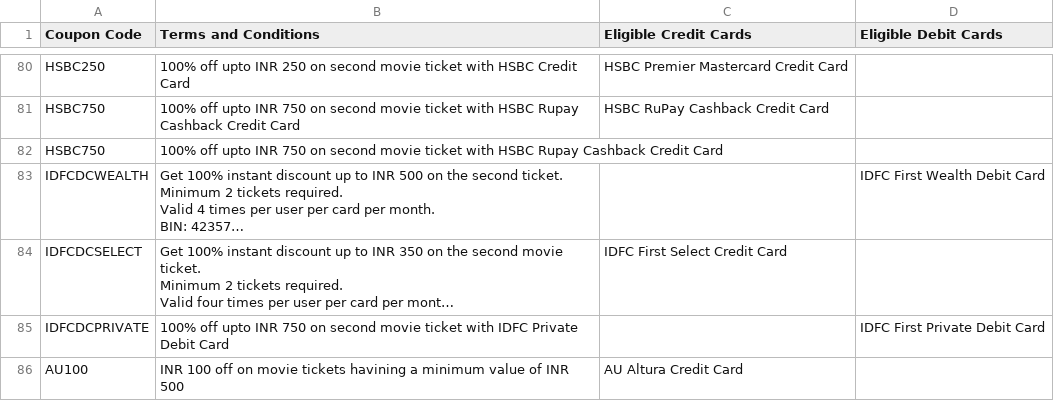
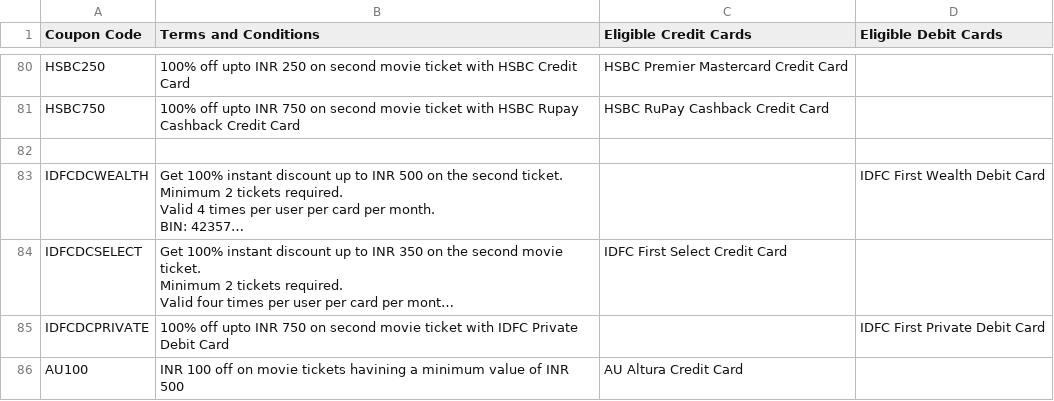
Before and after one commit to Myrupaya/movieee, a CSV file: public/district_paytm.csv, drawn as a sheet; only a part is shown, gaps mark what is left out; long unchanged cells end in …; the diff names each change by its address in the sheet, - before the commit and + after, or states it on an @@ line.

```diff
--- a/public/district_paytm.csv
+++ b/public/district_paytm.csv
-row 82: HSBC750 | 100% off upto INR 750 on second movie ticket with HSBC Rupay Cashback Credit Card
+row 82: (empty)
```
Also changed, not shown: 1 other file.
